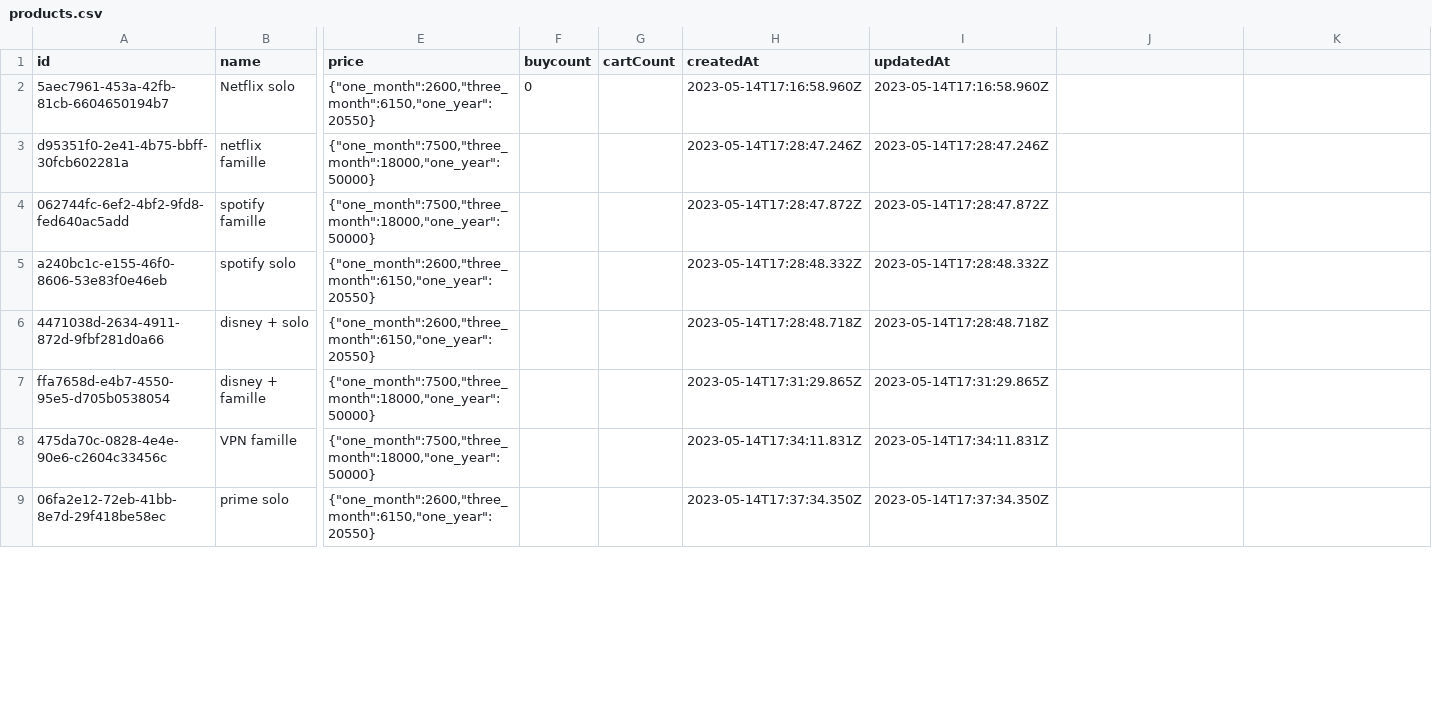
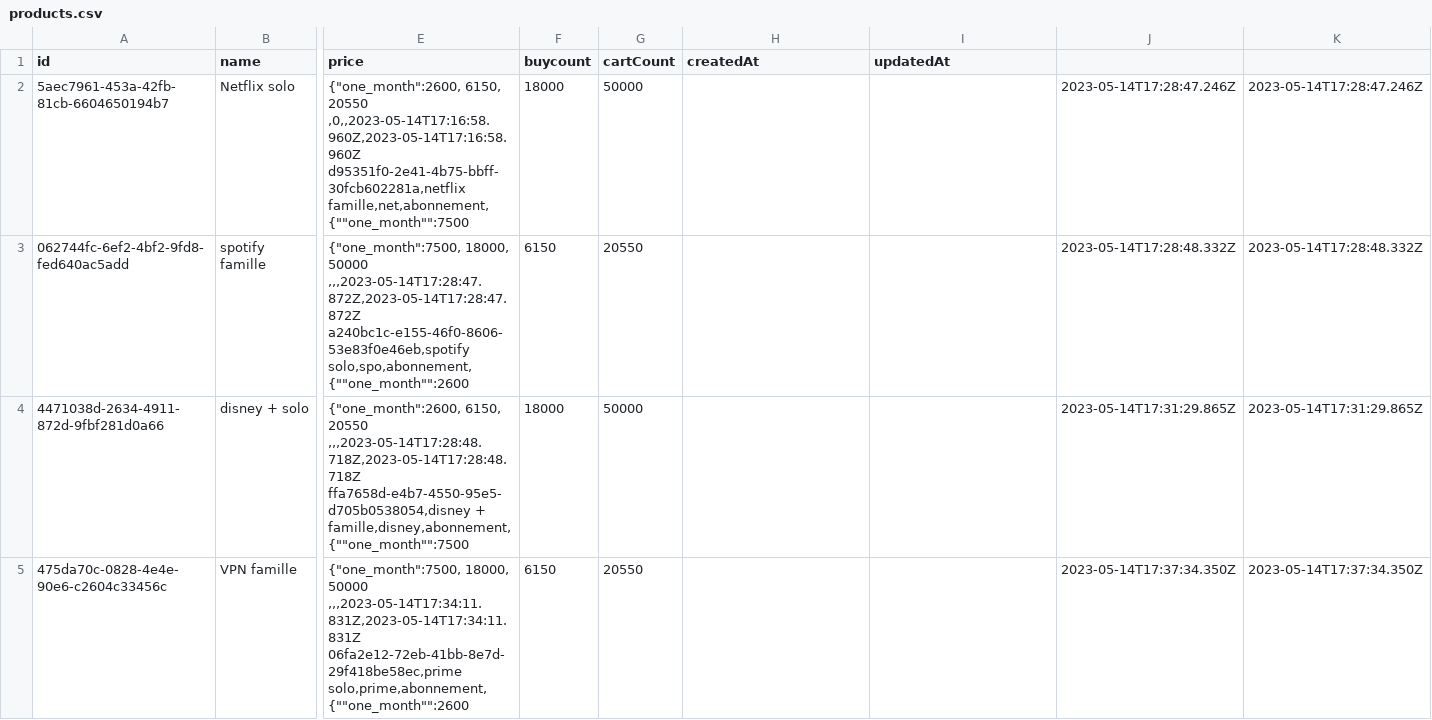
Before and after one commit to NSDKING/enkasPay, a CSV file: src/products.csv, drawn as a sheet; only a part is shown, gaps mark what is left out; removed rows and columns are numbered as before the commit, all else as after; rows hold the shown columns only; ↵ is a line break in a cell; the diff covers the shown part only; the diff names each change by its address in the sheet, - before the commit and + after, or states it on an @@ line.

```diff
--- a/src/products.csv
+++ b/src/products.csv
-E2 (price): {"one_month":2600,"three_month":6150,"one_year":20550}
+E2 (price): {"one_month":2600, 6150, 20550 ,0,,2023-05-14T17:16:58.960Z,2023-05-14T17:16:58.960Z ↵ d95351f0-2e41-4b75-bbff-30fcb602281a,netflix famille,net,abonnement,{""one_month"":7500
-F2 (buycount): 0
+F2 (buycount): 18000
-G2 (cartCount): (empty)
+G2 (cartCount): 50000
-H2 (createdAt): 2023-05-14T17:16:58.960Z
+H2 (createdAt): (empty)
-I2 (updatedAt): 2023-05-14T17:16:58.960Z
+I2 (updatedAt): (empty)
-J2: (empty)
+J2: 2023-05-14T17:28:47.246Z
-K2: (empty)
+K2: 2023-05-14T17:28:47.246Z
-row 3: d95351f0-2e41-4b75-bbff-30fcb602281a | netflix famille | {"one_month":7500,"three_month":18000,"one_year":50000} |  |  | 2023-05-14T17:28:47.246Z | 2023-05-14T17:28:47.246Z
-E3 (price): {"one_month":7500,"three_month":18000,"one_year":50000}
+E3 (price): {"one_month":7500, 18000, 50000 ,,,2023-05-14T17:28:47.872Z,2023-05-14T17:28:47.872Z ↵ a240bc1c-e155-46f0-8606-53e83f0e46eb,spotify solo,spo,abonnement,{""one_month"":2600
-F3 (buycount): (empty)
+F3 (buycount): 6150
-G3 (cartCount): (empty)
+G3 (cartCount): 20550
-H3 (createdAt): 2023-05-14T17:28:47.872Z
+H3 (createdAt): (empty)
-I3 (updatedAt): 2023-05-14T17:28:47.872Z
+I3 (updatedAt): (empty)
-J3: (empty)
+J3: 2023-05-14T17:28:48.332Z
-K3: (empty)
+K3: 2023-05-14T17:28:48.332Z
-row 5: a240bc1c-e155-46f0-8606-53e83f0e46eb | spotify solo | {"one_month":2600,"three_month":6150,"one_year":20550} |  |  | 2023-05-14T17:28:48.332Z | 2023-05-14T17:28:48.332Z
-E4 (price): {"one_month":2600,"three_month":6150,"one_year":20550}
+E4 (price): {"one_month":2600, 6150, 20550 ,,,2023-05-14T17:28:48.718Z,2023-05-14T17:28:48.718Z ↵ ffa7658d-e4b7-4550-95e5-d705b0538054,disney + famille,disney,abonnement,{""one_month"":7500
-F4 (buycount): (empty)
+F4 (buycount): 18000
-G4 (cartCount): (empty)
+G4 (cartCount): 50000
-H4 (createdAt): 2023-05-14T17:28:48.718Z
+H4 (createdAt): (empty)
-I4 (updatedAt): 2023-05-14T17:28:48.718Z
+I4 (updatedAt): (empty)
-J4: (empty)
+J4: 2023-05-14T17:31:29.865Z
-K4: (empty)
+K4: 2023-05-14T17:31:29.865Z
-row 7: ffa7658d-e4b7-4550-95e5-d705b0538054 | disney + famille | {"one_month":7500,"three_month":18000,"one_year":50000} |  |  | 2023-05-14T17:31:29.865Z | 2023-05-14T17:31:29.865Z
-E5 (price): {"one_month":7500,"three_month":18000,"one_year":50000}
+E5 (price): {"one_month":7500, 18000, 50000 ,,,2023-05-14T17:34:11.831Z,2023-05-14T17:34:11.831Z ↵ 06fa2e12-72eb-41bb-8e7d-29f418be58ec,prime solo,prime,abonnement,{""one_month"":2600
-F5 (buycount): (empty)
+F5 (buycount): 6150
-G5 (cartCount): (empty)
+G5 (cartCount): 20550
-H5 (createdAt): 2023-05-14T17:34:11.831Z
+H5 (createdAt): (empty)
-I5 (updatedAt): 2023-05-14T17:34:11.831Z
+I5 (updatedAt): (empty)
-J5: (empty)
+J5: 2023-05-14T17:37:34.350Z
-K5: (empty)
+K5: 2023-05-14T17:37:34.350Z
-row 9: 06fa2e12-72eb-41bb-8e7d-29f418be58ec | prime solo | {"one_month":2600,"three_month":6150,"one_year":20550} |  |  | 2023-05-14T17:37:34.350Z | 2023-05-14T17:37:34.350Z
```
Also changed, not shown: 6 removed rows and 42 edited cells elsewhere in this file, 28 other files.
